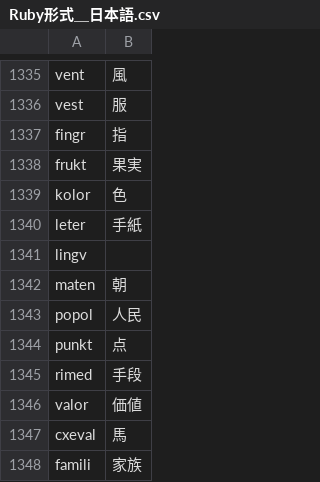
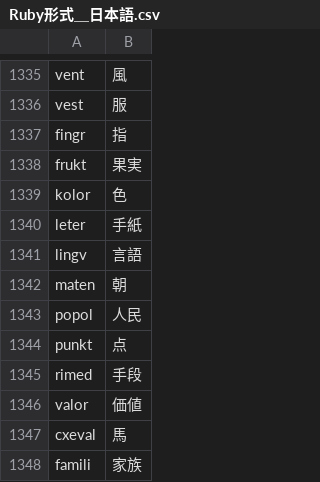
Before and after one commit to Takatakatake/Esperanto_kanjika_20240622, a CSV file: files_needed_to_get_replacements_text/Ruby形式＿日本語.csv, drawn as a sheet; only a part is shown, gaps mark what is left out.

Commit message:
Add files via upload

```diff
--- a/files_needed_to_get_replacements_text/Ruby形式＿日本語.csv
+++ b/files_needed_to_get_replacements_text/Ruby形式＿日本語.csv
@@ -1340,3 +1340,3 @@ kolor,色
 leter,手紙
-lingv,
+lingv,言語
 maten,朝
```
